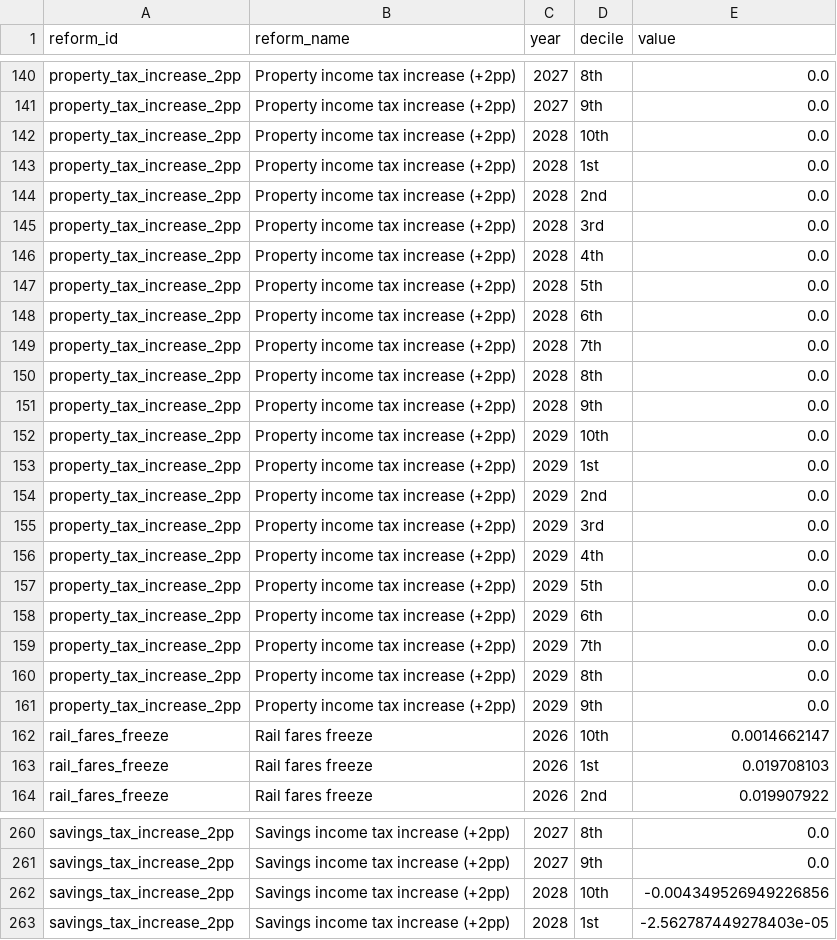
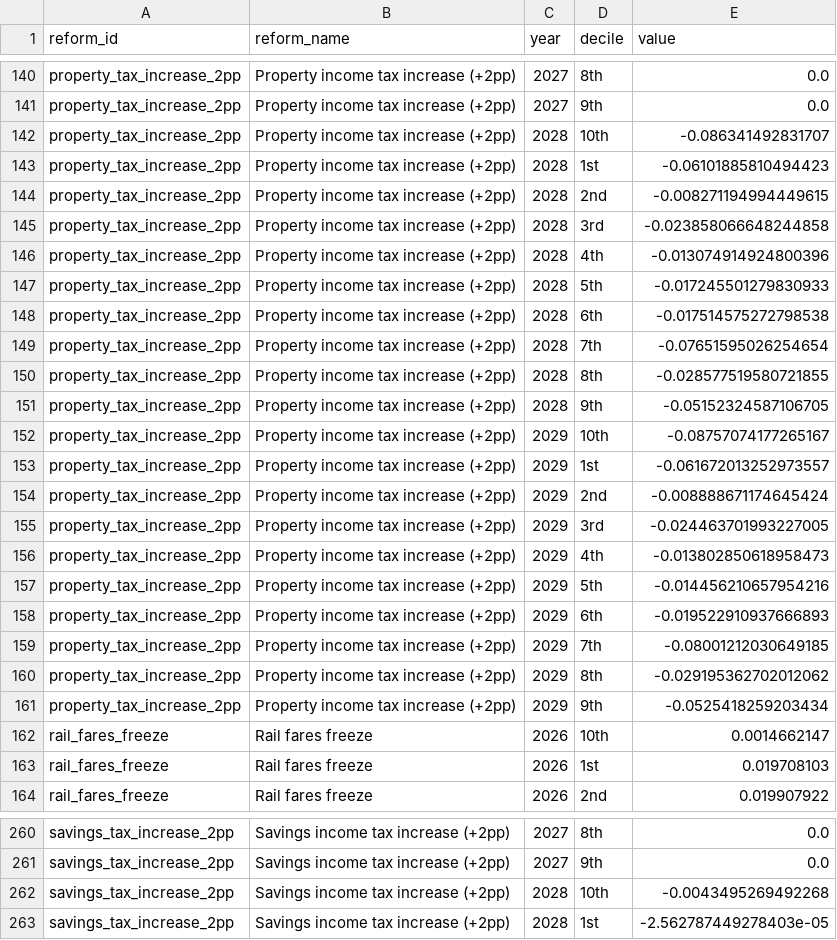
Before and after one commit to PolicyEngine/uk-autumn-budget-dashboard, a CSV file: public/data/distributional_impact.csv, drawn as a sheet; only a part is shown, gaps mark what is left out; the diff covers the shown part only.

```diff
--- a/public/data/distributional_impact.csv
+++ b/public/data/distributional_impact.csv
@@ -141,22 +141,22 @@ property_tax_increase_2pp,Property income tax increase (+2pp),2027,8th,0.0
 property_tax_increase_2pp,Property income tax increase (+2pp),2027,9th,0.0
-property_tax_increase_2pp,Property income tax increase (+2pp),2028,10th,0.0
-property_tax_increase_2pp,Property income tax increase (+2pp),2028,1st,0.0
-property_tax_increase_2pp,Property income tax increase (+2pp),2028,2nd,0.0
-property_tax_increase_2pp,Property income tax increase (+2pp),2028,3rd,0.0
-property_tax_increase_2pp,Property income tax increase (+2pp),2028,4th,0.0
-property_tax_increase_2pp,Property income tax increase (+2pp),2028,5th,0.0
-property_tax_increase_2pp,Property income tax increase (+2pp),2028,6th,0.0
-property_tax_increase_2pp,Property income tax increase (+2pp),2028,7th,0.0
-property_tax_increase_2pp,Property income tax increase (+2pp),2028,8th,0.0
-property_tax_increase_2pp,Property income tax increase (+2pp),2028,9th,0.0
-property_tax_increase_2pp,Property income tax increase (+2pp),2029,10th,0.0
-property_tax_increase_2pp,Property income tax increase (+2pp),2029,1st,0.0
-property_tax_increase_2pp,Property income tax increase (+2pp),2029,2nd,0.0
-property_tax_increase_2pp,Property income tax increase (+2pp),2029,3rd,0.0
-property_tax_increase_2pp,Property income tax increase (+2pp),2029,4th,0.0
-property_tax_increase_2pp,Property income tax increase (+2pp),2029,5th,0.0
-property_tax_increase_2pp,Property income tax increase (+2pp),2029,6th,0.0
-property_tax_increase_2pp,Property income tax increase (+2pp),2029,7th,0.0
-property_tax_increase_2pp,Property income tax increase (+2pp),2029,8th,0.0
-property_tax_increase_2pp,Property income tax increase (+2pp),2029,9th,0.0
+property_tax_increase_2pp,Property income tax increase (+2pp),2028,10th,-0.086341492831707
+property_tax_increase_2pp,Property income tax increase (+2pp),2028,1st,-0.06101885810494423
+property_tax_increase_2pp,Property income tax increase (+2pp),2028,2nd,-0.008271194994449615
+property_tax_increase_2pp,Property income tax increase (+2pp),2028,3rd,-0.023858066648244858
+property_tax_increase_2pp,Property income tax increase (+2pp),2028,4th,-0.013074914924800396
+property_tax_increase_2pp,Property income tax increase (+2pp),2028,5th,-0.017245501279830933
+property_tax_increase_2pp,Property income tax increase (+2pp),2028,6th,-0.017514575272798538
+property_tax_increase_2pp,Property income tax increase (+2pp),2028,7th,-0.07651595026254654
+property_tax_increase_2pp,Property income tax increase (+2pp),2028,8th,-0.028577519580721855
+property_tax_increase_2pp,Property income tax increase (+2pp),2028,9th,-0.05152324587106705
+property_tax_increase_2pp,Property income tax increase (+2pp),2029,10th,-0.08757074177265167
+property_tax_increase_2pp,Property income tax increase (+2pp),2029,1st,-0.061672013252973557
+property_tax_increase_2pp,Property income tax increase (+2pp),2029,2nd,-0.008888671174645424
+property_tax_increase_2pp,Property income tax increase (+2pp),2029,3rd,-0.024463701993227005
+property_tax_increase_2pp,Property income tax increase (+2pp),2029,4th,-0.013802850618958473
+property_tax_increase_2pp,Property income tax increase (+2pp),2029,5th,-0.014456210657954216
+property_tax_increase_2pp,Property income tax increase (+2pp),2029,6th,-0.019522910937666893
+property_tax_increase_2pp,Property income tax increase (+2pp),2029,7th,-0.08001212030649185
+property_tax_increase_2pp,Property income tax increase (+2pp),2029,8th,-0.029195362702012062
+property_tax_increase_2pp,Property income tax increase (+2pp),2029,9th,-0.0525418259203434
 rail_fares_freeze,Rail fares freeze,2026,10th,0.0014662147
@@ -261,3 +261,3 @@ savings_tax_increase_2pp,Savings income tax increase (+2pp),2027,8th,0.0
 savings_tax_increase_2pp,Savings income tax increase (+2pp),2027,9th,0.0
-savings_tax_increase_2pp,Savings income tax increase (+2pp),2028,10th,-0.004349526949226856
+savings_tax_increase_2pp,Savings income tax increase (+2pp),2028,10th,-0.0043495269492268
 savings_tax_increase_2pp,Savings income tax increase (+2pp),2028,1st,-2.562787449278403e-05
```
Also changed, not shown: 10 edited cells elsewhere in this file, public/data/budgetary_impact.csv, public/data/metrics.csv, 6 other files.
